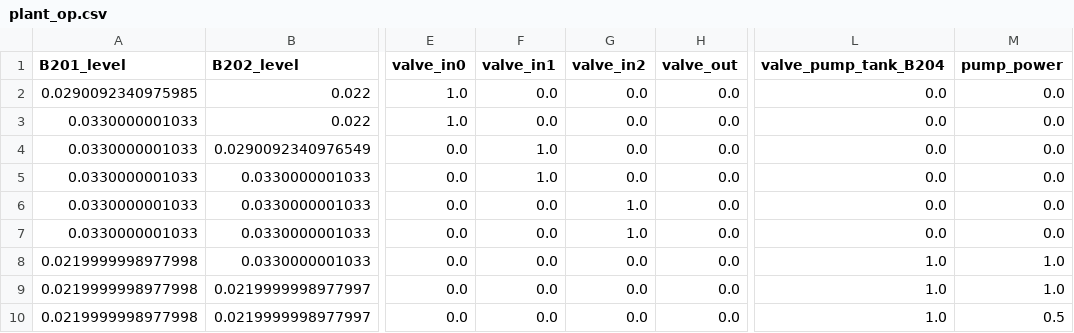
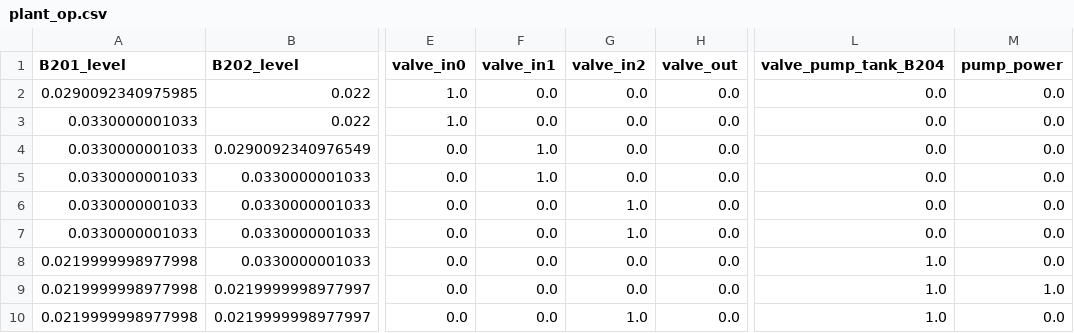
Before and after one commit to JavalVyas2000/fault_handling_openmodelica, a CSV file: code/plant_op.csv, drawn as a sheet; only a part is shown, gaps mark what is left out; the diff names each change by its address in the sheet, - before the commit and + after, or states it on an @@ line.

```diff
--- a/code/plant_op.csv
+++ b/code/plant_op.csv
-M8 (pump_power): 1.0
+M8 (pump_power): 0.0
-G10 (valve_in2): 0.0
+G10 (valve_in2): 1.0
-M10 (pump_power): 0.5
+M10 (pump_power): 0.0
```
Also changed, not shown: code/digital_twin_op.csv, code/llm_plant_op.csv, 12 other files.
